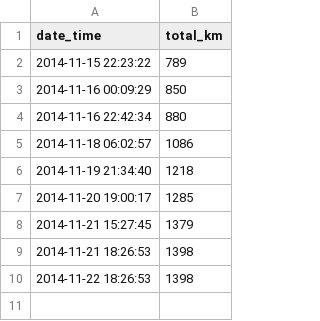
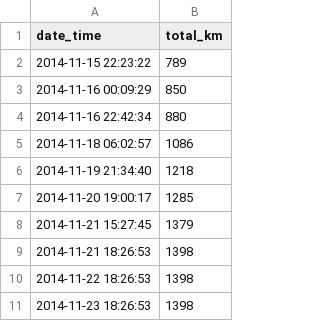
Before and after one commit to chritter/stuff, a CSV file: roads_built.csv, drawn as a sheet.

Commit message:
Update roads_built.csv

```diff
--- a/roads_built.csv
+++ b/roads_built.csv
@@ -10 +10,2 @@ date_time,total_km
 2014-11-22 18:26:53,1398
+2014-11-23 18:26:53,1398
```
